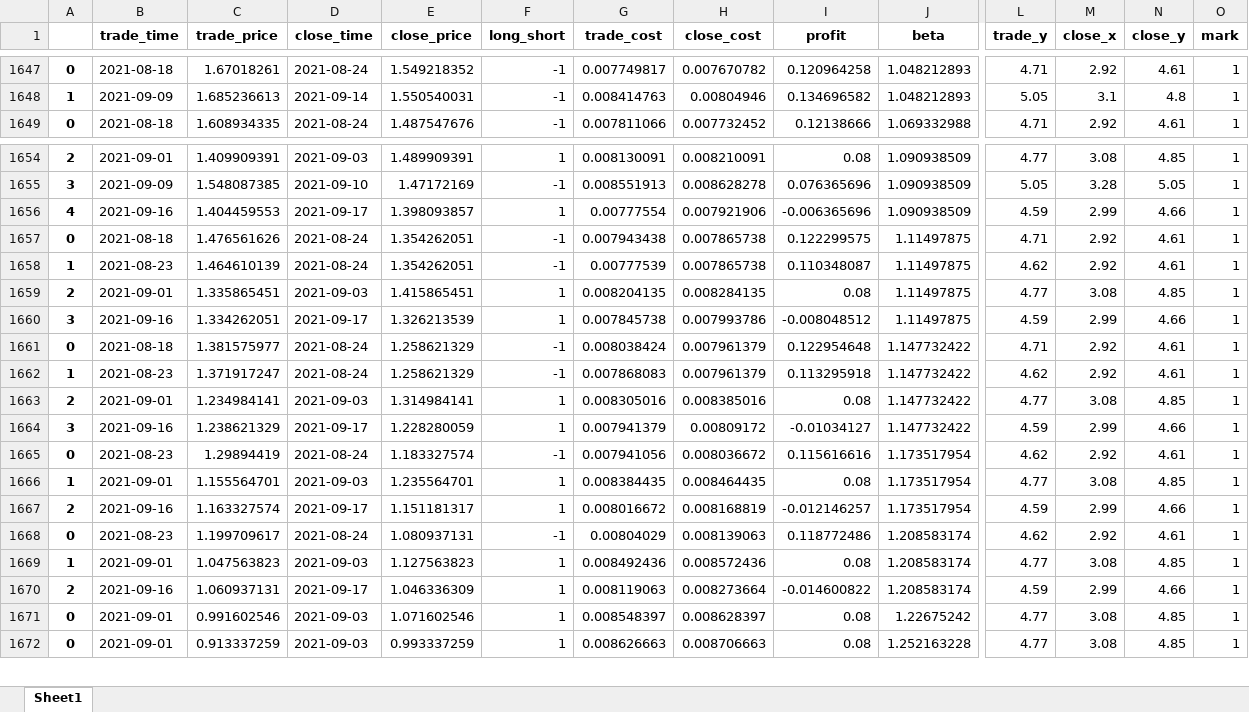
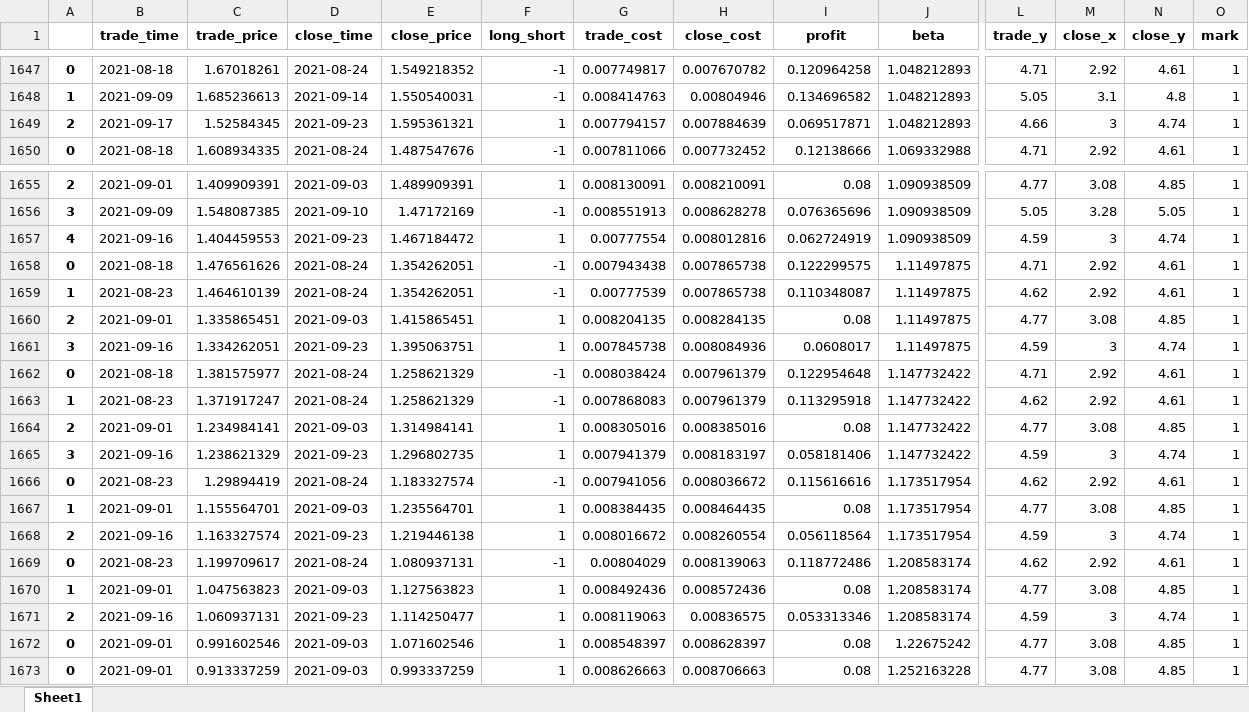
Before and after one commit to quanttrade/product, an Excel workbook: s60_signal/position-00670-600115.xlsx, sheet Sheet1, drawn as a sheet; only a part is shown, gaps mark what is left out; values as stored, in another font and other column widths than the file's, no borders; addresses are those after the commit; rows hold the shown columns only; the diff covers the shown part only; the diff names each change by its address in the sheet, - before the commit and + after, or states it on an @@ line.

```diff
--- a/s60_signal/position-00670-600115.xlsx (sheet Sheet1)
+++ b/s60_signal/position-00670-600115.xlsx (sheet Sheet1)
+row 1649: 2 | 2021-09-17 | 1.52584345 | 2021-09-23 | 1.595361321 | 1 | 0.007794157 | 0.007884639 | 0.069517871 | 1.048212893 | 4.66 | 3 | 4.74 | 1
-D1657 (close_time): 2021-09-17
+D1657 (close_time): 2021-09-23
-E1657 (close_price): 1.398093857
+E1657 (close_price): 1.467184472
-H1657 (close_cost): 0.007921906
+H1657 (close_cost): 0.008012816
-I1657 (profit): -0.006365696
+I1657 (profit): 0.062724919
-M1657 (close_x): 2.99
+M1657 (close_x): 3
-N1657 (close_y): 4.66
+N1657 (close_y): 4.74
-D1661 (close_time): 2021-09-17
+D1661 (close_time): 2021-09-23
-E1661 (close_price): 1.326213539
+E1661 (close_price): 1.395063751
-H1661 (close_cost): 0.007993786
+H1661 (close_cost): 0.008084936
-I1661 (profit): -0.008048512
+I1661 (profit): 0.0608017
-M1661 (close_x): 2.99
+M1661 (close_x): 3
-N1661 (close_y): 4.66
+N1661 (close_y): 4.74
-D1665 (close_time): 2021-09-17
+D1665 (close_time): 2021-09-23
-E1665 (close_price): 1.228280059
+E1665 (close_price): 1.296802735
-H1665 (close_cost): 0.00809172
+H1665 (close_cost): 0.008183197
-I1665 (profit): -0.01034127
+I1665 (profit): 0.058181406
-M1665 (close_x): 2.99
+M1665 (close_x): 3
-N1665 (close_y): 4.66
+N1665 (close_y): 4.74
-D1668 (close_time): 2021-09-17
+D1668 (close_time): 2021-09-23
-E1668 (close_price): 1.151181317
+E1668 (close_price): 1.219446138
-H1668 (close_cost): 0.008168819
+H1668 (close_cost): 0.008260554
-I1668 (profit): -0.012146257
+I1668 (profit): 0.056118564
-M1668 (close_x): 2.99
+M1668 (close_x): 3
-N1668 (close_y): 4.66
+N1668 (close_y): 4.74
-D1671 (close_time): 2021-09-17
+D1671 (close_time): 2021-09-23
-E1671 (close_price): 1.046336309
+E1671 (close_price): 1.114250477
-H1671 (close_cost): 0.008273664
+H1671 (close_cost): 0.00836575
-I1671 (profit): -0.014600822
+I1671 (profit): 0.053313346
-M1671 (close_x): 2.99
+M1671 (close_x): 3
-N1671 (close_y): 4.66
+N1671 (close_y): 4.74
```
Also changed, not shown: 16 added rows, 1 removed row and 6 edited cells elsewhere in this sheet, s60_signal/position-00991-601991.xlsx, s60_signal/position-01088-601088.xlsx, 55 other files.
